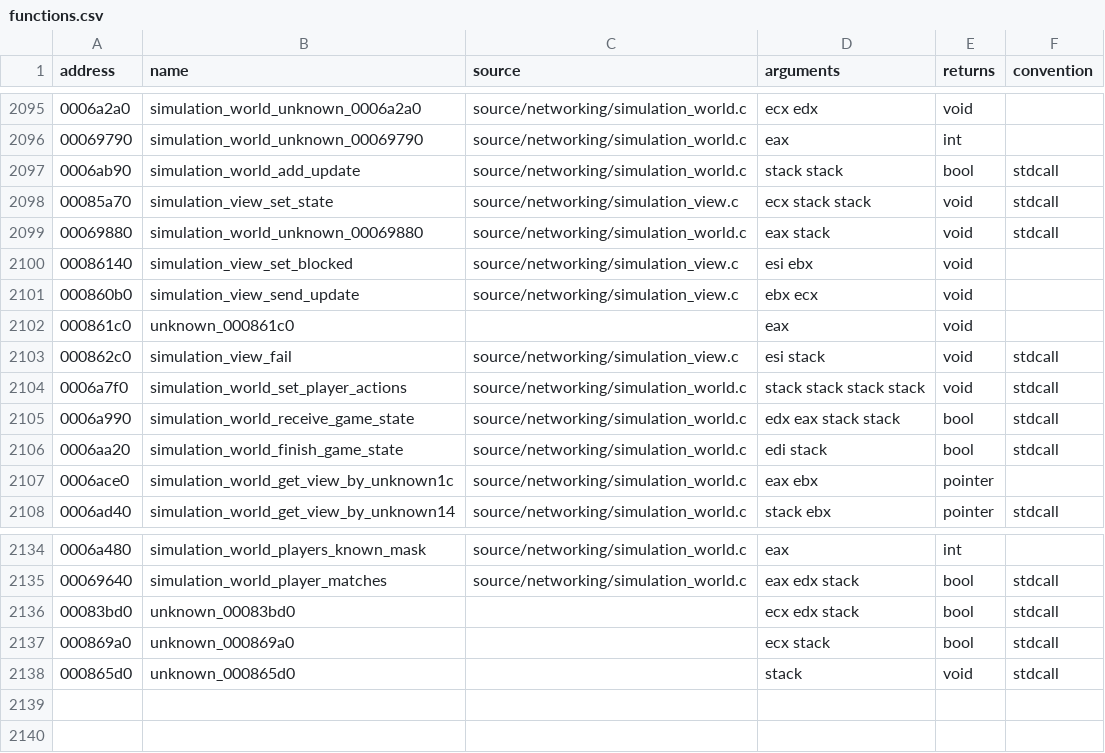
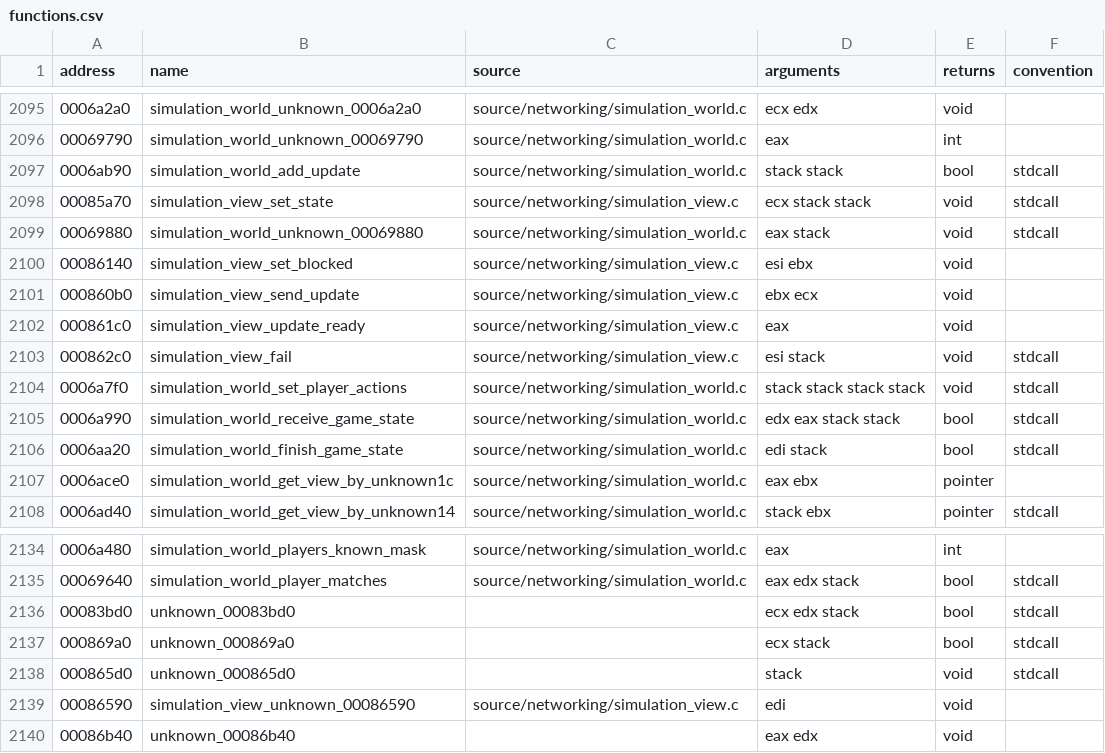
Before and after one commit to stevencol/halo-2-universal, a CSV file: symbols/functions.csv, drawn as a sheet; only a part is shown, gaps mark what is left out.

```diff
--- a/symbols/functions.csv
+++ b/symbols/functions.csv
@@ -2101,3 +2101,3 @@ address,name,source,arguments,returns,convention
 000860b0,simulation_view_send_update,source/networking/simulation_view.c,ebx ecx,void
-000861c0,unknown_000861c0,,eax,void
+000861c0,simulation_view_update_ready,source/networking/simulation_view.c,eax,void
 000862c0,simulation_view_fail,source/networking/simulation_view.c,esi stack,void,stdcall
@@ -2138 +2138,3 @@ address,name,source,arguments,returns,convention
 000865d0,unknown_000865d0,,stack,void,stdcall
+00086590,simulation_view_unknown_00086590,source/networking/simulation_view.c,edi,void
+00086b40,unknown_00086b40,,eax edx,void
```
Also changed, not shown: 6 other files.
